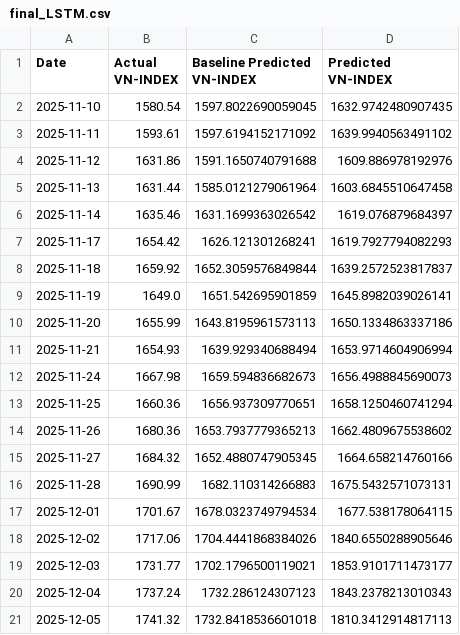
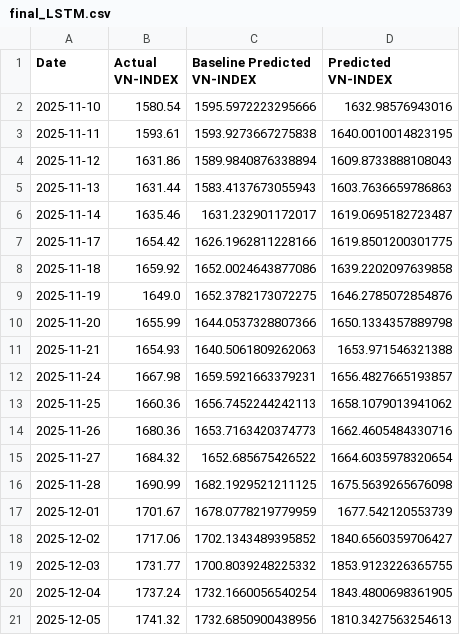
Before and after one commit to knam2609/vn_index, a CSV file: forecast_result/vn_index/final_LSTM.csv, drawn as a sheet.

```diff
--- a/forecast_result/vn_index/final_LSTM.csv
+++ b/forecast_result/vn_index/final_LSTM.csv
@@ -1,21 +1,21 @@
 Date,Actual VN-INDEX,Baseline Predicted VN-INDEX,Predicted VN-INDEX
-2025-11-10,1580.54,1597.8022690059045,1632.9742480907435
-2025-11-11,1593.61,1597.6194152171092,1639.9940563491102
-2025-11-12,1631.86,1591.1650740791688,1609.886978192976
-2025-11-13,1631.44,1585.0121279061964,1603.6845510647458
-2025-11-14,1635.46,1631.1699363026542,1619.076879684397
-2025-11-17,1654.42,1626.121301268241,1619.7927794082293
-2025-11-18,1659.92,1652.3059576849844,1639.2572523817837
-2025-11-19,1649.0,1651.542695901859,1645.8982039026141
-2025-11-20,1655.99,1643.8195961573113,1650.1334863337186
-2025-11-21,1654.93,1639.929340688494,1653.9714604906994
-2025-11-24,1667.98,1659.594836682673,1656.4988845690073
-2025-11-25,1660.36,1656.937309770651,1658.1250460741294
-2025-11-26,1680.36,1653.7937779365213,1662.4809675538602
-2025-11-27,1684.32,1652.4880747905345,1664.658214760166
-2025-11-28,1690.99,1682.110314266883,1675.5432571073131
-2025-12-01,1701.67,1678.0323749794534,1677.538178064115
-2025-12-02,1717.06,1704.4441868384026,1840.6550288905646
-2025-12-03,1731.77,1702.1796500119021,1853.9101711473177
-2025-12-04,1737.24,1732.286124307123,1843.2378213010343
-2025-12-05,1741.32,1732.8418536601018,1810.3412914817113
+2025-11-10,1580.54,1595.5972223295666,1632.98576943016
+2025-11-11,1593.61,1593.9273667275838,1640.0010014823195
+2025-11-12,1631.86,1589.9840876338894,1609.8733888108043
+2025-11-13,1631.44,1583.4137673055943,1603.7636659786863
+2025-11-14,1635.46,1631.232901172017,1619.0695182723487
+2025-11-17,1654.42,1626.1962811228166,1619.8501200301775
+2025-11-18,1659.92,1652.0024643877086,1639.2202097639858
+2025-11-19,1649.0,1652.3782173072275,1646.2785072854876
+2025-11-20,1655.99,1644.0537328807366,1650.1334357889798
+2025-11-21,1654.93,1640.5061809262063,1653.971546321388
+2025-11-24,1667.98,1659.5921663379231,1656.4827665193857
+2025-11-25,1660.36,1656.7452244242113,1658.1079013941062
+2025-11-26,1680.36,1653.7163420374773,1662.4605484330716
+2025-11-27,1684.32,1652.685675426522,1664.6035978320654
+2025-11-28,1690.99,1682.1929521211125,1675.5639265676098
+2025-12-01,1701.67,1678.0778219779959,1677.542120553739
+2025-12-02,1717.06,1702.1343489395852,1840.6560359706427
+2025-12-03,1731.77,1700.8039248225332,1853.9123226365755
+2025-12-04,1737.24,1732.1660056540254,1843.4800698361905
+2025-12-05,1741.32,1732.6850900438956,1810.3427563254613
```
Also changed, not shown: forecast_result/vn_index/final_Transformer.csv, 6 other files.
